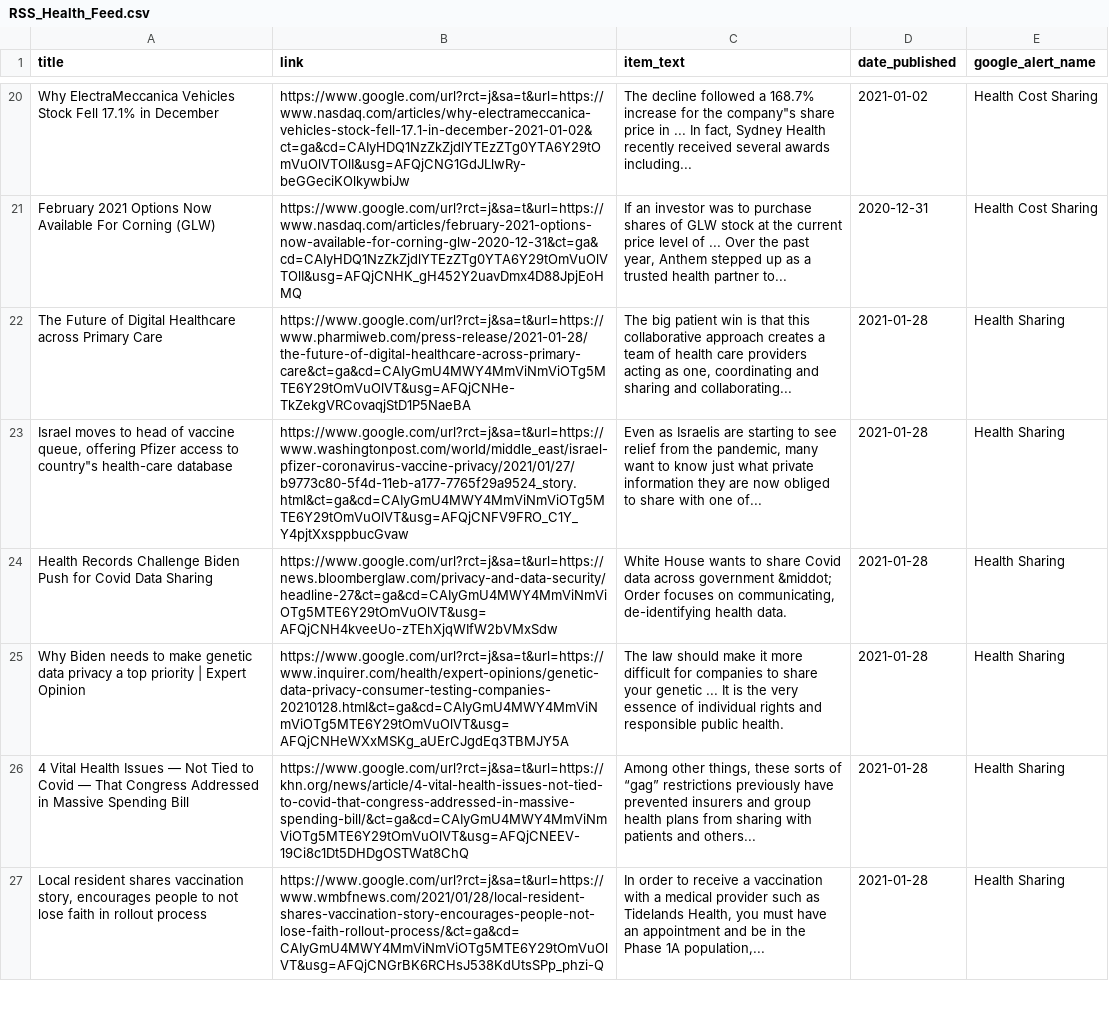
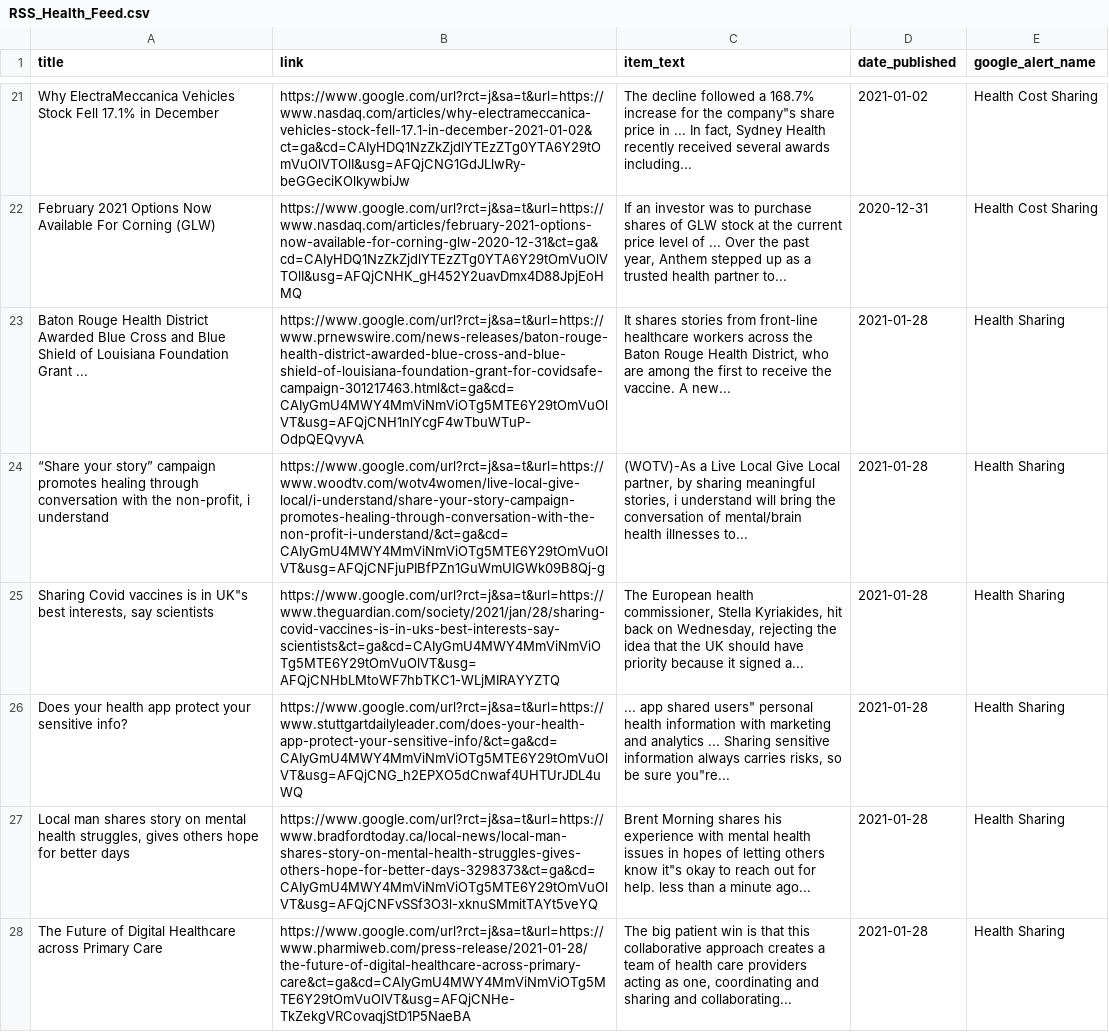
Before and after one commit to jbarton311/bb_consulting_public, a CSV file: congressional_analysis/data/RSS_Health_Feed.csv, drawn as a sheet; only a part is shown, gaps mark what is left out; the shorter side is filled out with more unchanged rows; the diff covers the shown part only.

```diff
--- a/congressional_analysis/data/RSS_Health_Feed.csv
+++ b/congressional_analysis/data/RSS_Health_Feed.csv
@@ -21,2 +22,7 @@ Why ElectraMeccanica Vehicles Stock Fell 17.1% in December,https://www.google.co
 February 2021 Options Now Available For Corning (GLW),https://www.google.com/url?rct=j&sa=t&url=https://www.nasdaq.com/articles/february-2021-options-now-available-for-corning-glw-2020-12-31&ct=ga&cd=CAIyHDQ1NzZkZjdlYTEzZTg0YTA6Y29tOmVuOlVTOlI&usg=AFQjCNHK_gH452Y2uavDmx4D88JpjEoHMQ,"If an investor was to purchase shares of GLW stock at the current price level of ... Over the past year, Anthem stepped up as a trusted health partner to...",2020-12-31,Health Cost Sharing
+Baton Rouge Health District Awarded Blue Cross and Blue Shield of Louisiana Foundation Grant ...,https://www.google.com/url?rct=j&sa=t&url=https://www.prnewswire.com/news-releases/baton-rouge-health-district-awarded-blue-cross-and-blue-shield-of-louisiana-foundation-grant-for-covidsafe-campaign-301217463.html&ct=ga&cd=CAIyGmU4MWY4MmViNmViOTg5MTE6Y29tOmVuOlVT&usg=AFQjCNH1nlYcgF4wTbuWTuP-OdpQEQvyvA,"It shares stories from front-line healthcare workers across the Baton Rouge Health District, who are among the first to receive the vaccine. A new...",2021-01-28,Health Sharing
+"“Share your story” campaign promotes healing through conversation with the non-profit, i understand",https://www.google.com/url?rct=j&sa=t&url=https://www.woodtv.com/wotv4women/live-local-give-local/i-understand/share-your-story-campaign-promotes-healing-through-conversation-with-the-non-profit-i-understand/&ct=ga&cd=CAIyGmU4MWY4MmViNmViOTg5MTE6Y29tOmVuOlVT&usg=AFQjCNFjuPIBfPZn1GuWmUIGWk09B8Qj-g,"(WOTV)-As a Live Local Give Local partner, by sharing meaningful stories, i understand will bring the conversation of mental/brain health illnesses to...",2021-01-28,Health Sharing
+"Sharing Covid vaccines is in UK""s best interests, say scientists",https://www.google.com/url?rct=j&sa=t&url=https://www.theguardian.com/society/2021/jan/28/sharing-covid-vaccines-is-in-uks-best-interests-say-scientists&ct=ga&cd=CAIyGmU4MWY4MmViNmViOTg5MTE6Y29tOmVuOlVT&usg=AFQjCNHbLMtoWF7hbTKC1-WLjMIRAYYZTQ,"The European health commissioner, Stella Kyriakides, hit back on Wednesday, rejecting the idea that the UK should have priority because it signed a...",2021-01-28,Health Sharing
+Does your health app protect your sensitive info?,https://www.google.com/url?rct=j&sa=t&url=https://www.stuttgartdailyleader.com/does-your-health-app-protect-your-sensitive-info/&ct=ga&cd=CAIyGmU4MWY4MmViNmViOTg5MTE6Y29tOmVuOlVT&usg=AFQjCNG_h2EPXO5dCnwaf4UHTUrJDL4uWQ,"... app shared users"" personal health information with marketing and analytics ... Sharing sensitive information always carries risks, so be sure you""re...",2021-01-28,Health Sharing
+"Local man shares story on mental health struggles, gives others hope for better days",https://www.google.com/url?rct=j&sa=t&url=https://www.bradfordtoday.ca/local-news/local-man-shares-story-on-mental-health-struggles-gives-others-hope-for-better-days-3298373&ct=ga&cd=CAIyGmU4MWY4MmViNmViOTg5MTE6Y29tOmVuOlVT&usg=AFQjCNFvSSf3O3l-xknuSMmitTAYt5veYQ,"Brent Morning shares his experience with mental health issues in hopes of letting others know it""s okay to reach out for help. less than a minute ago...",2021-01-28,Health Sharing
 The Future of Digital Healthcare across Primary Care,https://www.google.com/url?rct=j&sa=t&url=https://www.pharmiweb.com/press-release/2021-01-28/the-future-of-digital-healthcare-across-primary-care&ct=ga&cd=CAIyGmU4MWY4MmViNmViOTg5MTE6Y29tOmVuOlVT&usg=AFQjCNHe-TkZekgVRCovaqjStD1P5NaeBA,"The big patient win is that this collaborative approach creates a team of health care providers acting as one, coordinating and sharing and collaborating...",2021-01-28,Health Sharing
```
Also changed, not shown: 6 added rows and 7 removed rows elsewhere in this file.
